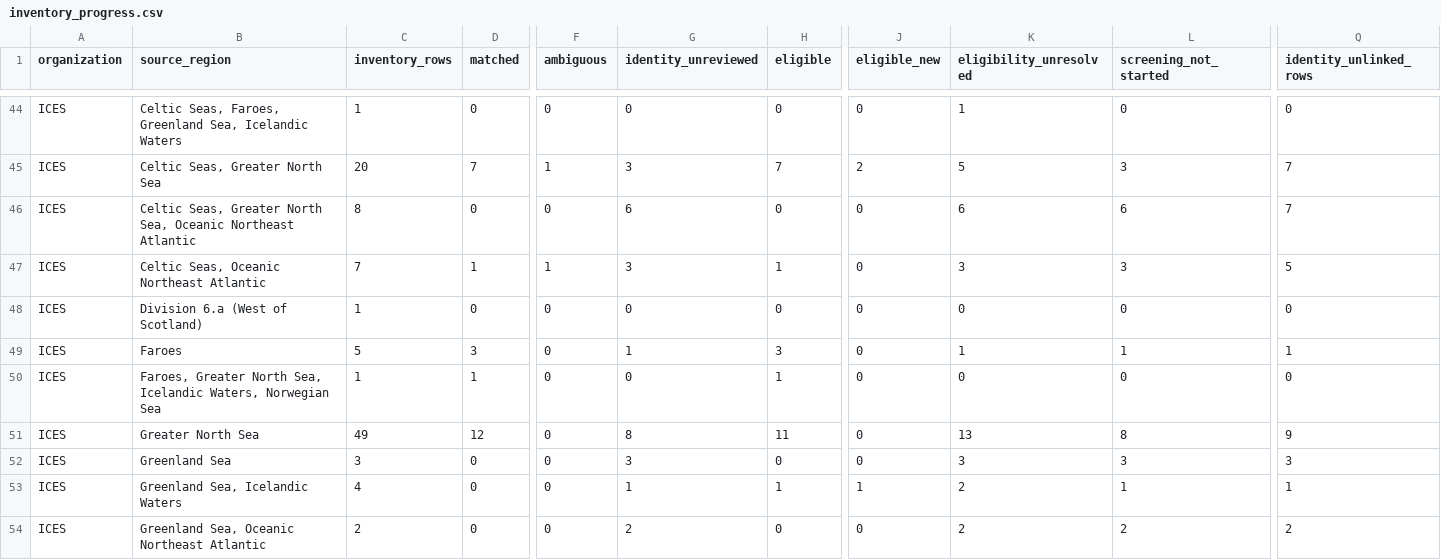
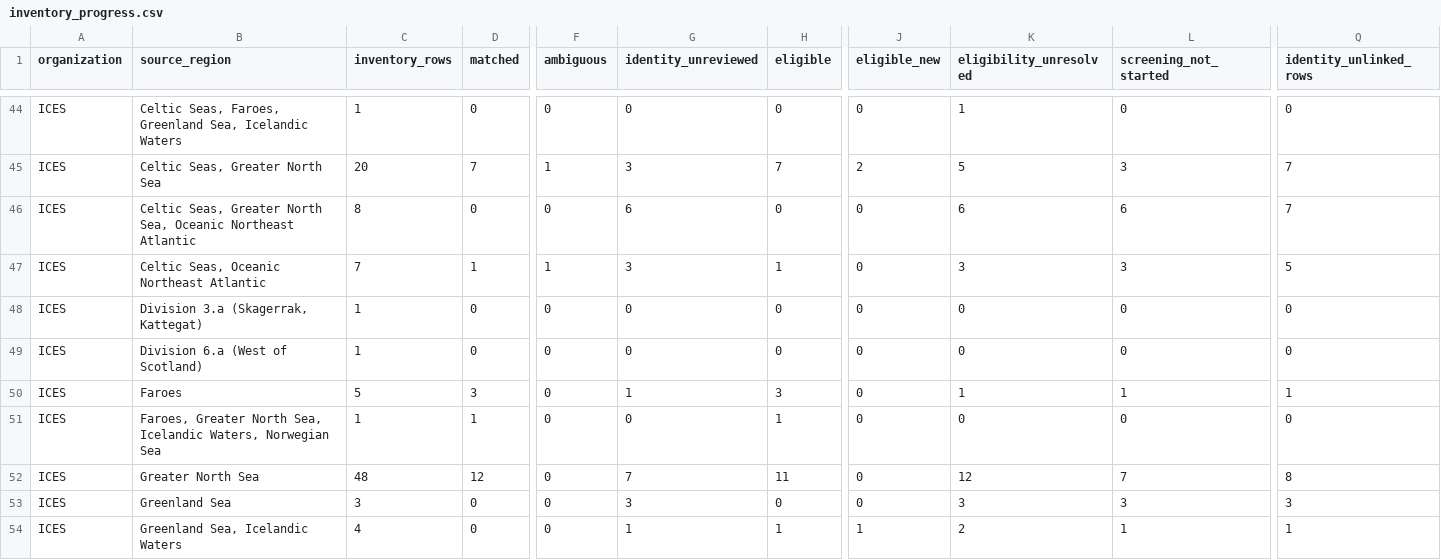
Before and after one commit to PaulRegular/tinyAM, a CSV file: analysis/comp_assessments/discovery/inventory_progress.csv, drawn as a sheet; only a part is shown, gaps mark what is left out; the shorter side is filled out with more unchanged rows; addresses are those after the commit; rows hold the shown columns only; the diff names each change by its address in the sheet, - before the commit and + after, or states it on an @@ line.

```diff
--- a/analysis/comp_assessments/discovery/inventory_progress.csv
+++ b/analysis/comp_assessments/discovery/inventory_progress.csv
+row 48: ICES | Division 3.a (Skagerrak, Kattegat) | 1 | 0 | 0 | 0 | 0 | 0 | 0 | 0 | 0
-C52 (inventory_rows): 49
+C52 (inventory_rows): 48
-G52 (identity_unreviewed): 8
+G52 (identity_unreviewed): 7
-K52 (eligibility_unresolved): 13
+K52 (eligibility_unresolved): 12
-L52 (screening_not_started): 8
+L52 (screening_not_started): 7
-Q52 (identity_unlinked_rows): 9
+Q52 (identity_unlinked_rows): 8
```
Also changed, not shown: analysis/comp_assessments/discovery/inventory_units.csv, 6 other files.
